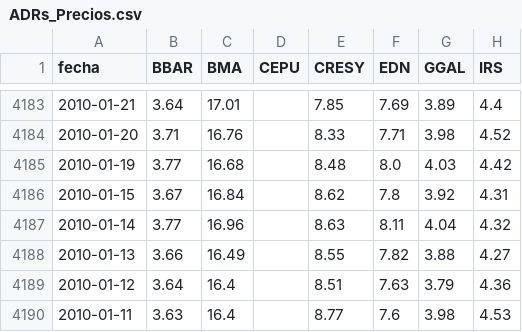
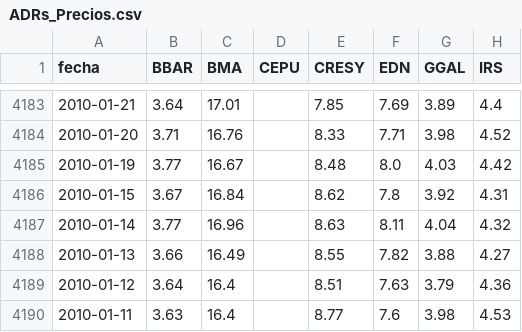
Before and after one commit to jesusrobles824/Automatizacion-descarga-bases-de-datos-Python, a CSV file: ADRs_Precios.csv, drawn as a sheet; only a part is shown, gaps mark what is left out; the diff covers the shown part only; the diff names each change by its address in the sheet, - before the commit and + after, or states it on an @@ line.

```diff
--- a/ADRs_Precios.csv
+++ b/ADRs_Precios.csv
-C4185 (BMA): 16.68
+C4185 (BMA): 16.67
```
Also changed, not shown: 19 edited cells elsewhere in this file, ADRs_variacion_porcentual_diaria.csv.
